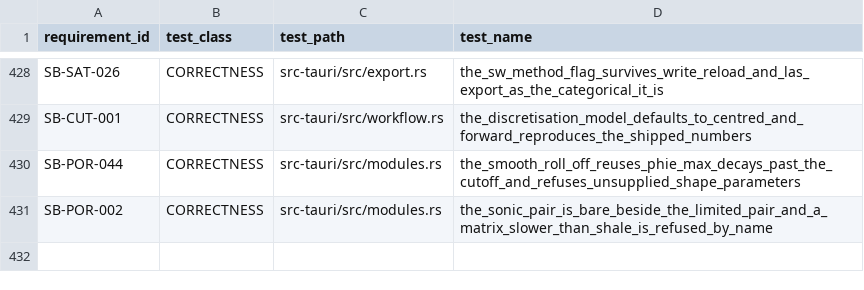
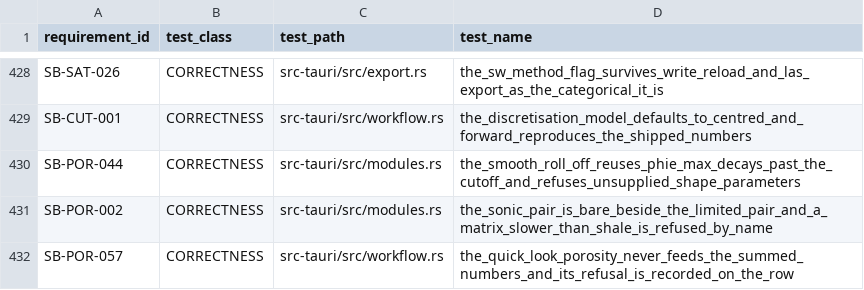
Before and after one commit to jauharst/SandiBumi, a CSV file: docs/takeover/test-evidence.csv, drawn as a sheet; only a part is shown, gaps mark what is left out; the diff names each change by its address in the sheet, - before the commit and + after, or states it on an @@ line.

```diff
--- a/docs/takeover/test-evidence.csv
+++ b/docs/takeover/test-evidence.csv
+row 432: SB-POR-057 | CORRECTNESS | src-tauri/src/workflow.rs | the_quick_look_porosity_never_feeds_the_summed_numbers_and_its_refusal_is_recorded_on_the_row
```
Also changed, not shown: docs/takeover/requirements.csv, 12 other files.
